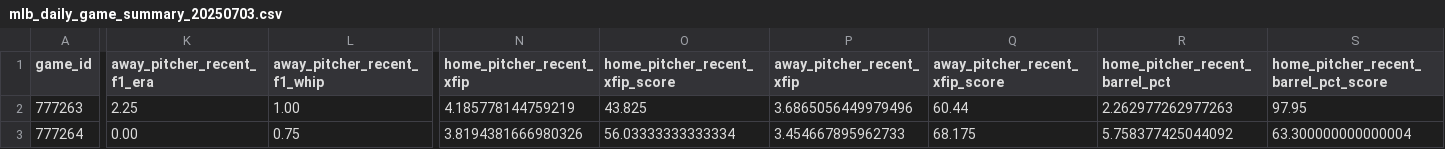
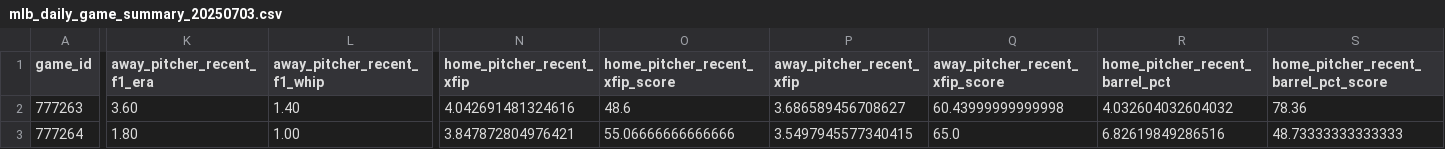
Before and after one commit to Fluidity1337/ai-ml-predictive-models, a CSV file: data/baseball/mlb/raw/mlb_daily_game_summary_20250703.csv, drawn as a sheet; only a part is shown, gaps mark what is left out; the diff covers the shown part only; the diff names each change by its address in the sheet, - before the commit and + after, or states it on an @@ line.

```diff
--- a/data/baseball/mlb/raw/mlb_daily_game_summary_20250703.csv
+++ b/data/baseball/mlb/raw/mlb_daily_game_summary_20250703.csv
-K2 (away_pitcher_recent_f1_era): 2.25
+K2 (away_pitcher_recent_f1_era): 3.60
-L2 (away_pitcher_recent_f1_whip): 1.00
+L2 (away_pitcher_recent_f1_whip): 1.40
-N2 (home_pitcher_recent_xfip): 4.185778144759219
+N2 (home_pitcher_recent_xfip): 4.042691481324616
-O2 (home_pitcher_recent_xfip_score): 43.825
+O2 (home_pitcher_recent_xfip_score): 48.6
-P2 (away_pitcher_recent_xfip): 3.6865056449979496
+P2 (away_pitcher_recent_xfip): 3.686589456708627
-Q2 (away_pitcher_recent_xfip_score): 60.44
+Q2 (away_pitcher_recent_xfip_score): 60.43999999999998
-R2 (home_pitcher_recent_barrel_pct): 2.262977262977263
+R2 (home_pitcher_recent_barrel_pct): 4.032604032604032
-S2: 97.95
+S2: 78.36
-K3 (away_pitcher_recent_f1_era): 0.00
+K3 (away_pitcher_recent_f1_era): 1.80
-L3 (away_pitcher_recent_f1_whip): 0.75
+L3 (away_pitcher_recent_f1_whip): 1.00
-N3 (home_pitcher_recent_xfip): 3.8194381666980326
+N3 (home_pitcher_recent_xfip): 3.847872804976421
-O3 (home_pitcher_recent_xfip_score): 56.03333333333334
+O3 (home_pitcher_recent_xfip_score): 55.06666666666666
-P3 (away_pitcher_recent_xfip): 3.454667895962733
+P3 (away_pitcher_recent_xfip): 3.5497945577340415
-Q3 (away_pitcher_recent_xfip_score): 68.175
+Q3 (away_pitcher_recent_xfip_score): 65.0
-R3 (home_pitcher_recent_barrel_pct): 5.758377425044092
+R3 (home_pitcher_recent_barrel_pct): 6.82619849286516
-S3: 63.300000000000004
+S3: 48.73333333333333
```
Also changed, not shown: 123 edited cells elsewhere in this file, data/baseball/mlb/raw/mlb_combined_stats_20250703.csv, 8 other files.
